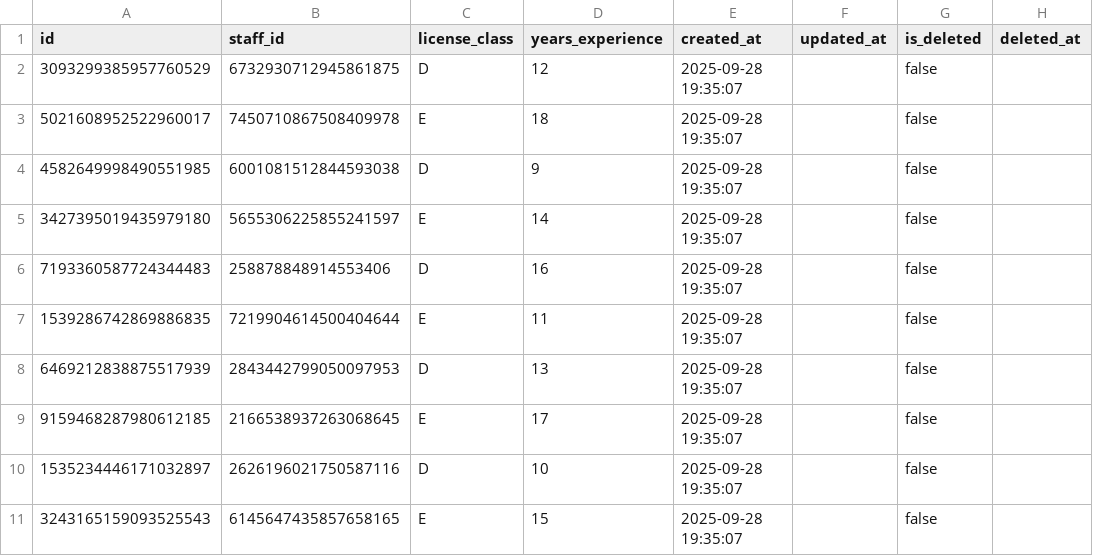
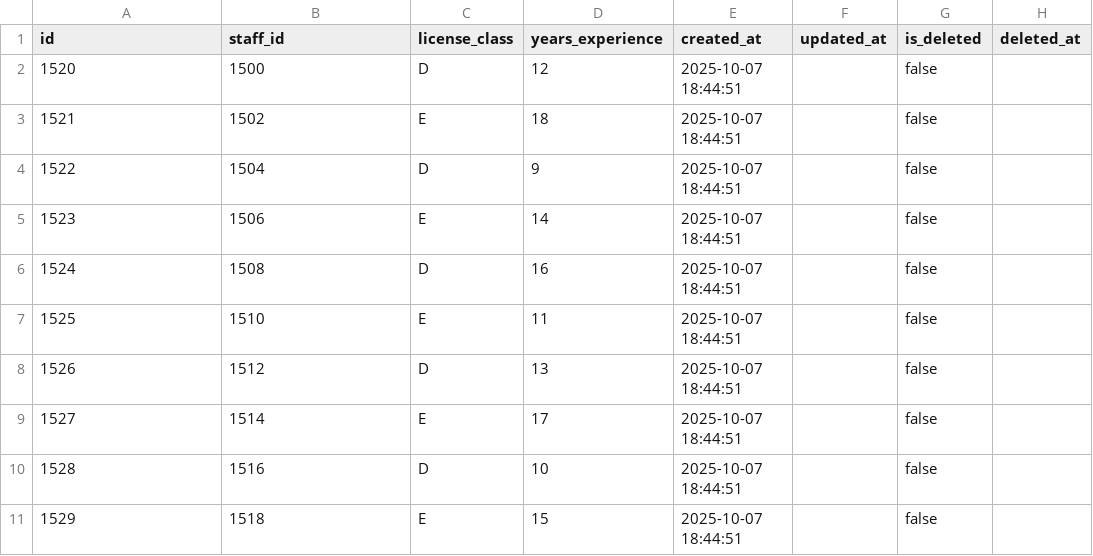
Before and after one commit to maian3333/vps-microservices, a CSV file: config/microservices/data/msroute/driver.csv, drawn as a sheet; only a part is shown; the diff names each change by its address in the sheet, - before the commit and + after, or states it on an @@ line.

```diff
--- a/config/microservices/data/msroute/driver.csv
+++ b/config/microservices/data/msroute/driver.csv
-A2 (id): 3093299385957760529
+A2 (id): 1520
-B2 (staff_id): 6732930712945861875
+B2 (staff_id): 1500
-E2:E11 (created_at): 2025-09-28 19:35:07
+E2:E11 (created_at): 2025-10-07 18:44:51
-A3 (id): 5021608952522960017
+A3 (id): 1521
-B3 (staff_id): 7450710867508409978
+B3 (staff_id): 1502
-A4 (id): 4582649998490551985
+A4 (id): 1522
-B4 (staff_id): 6001081512844593038
+B4 (staff_id): 1504
-A5 (id): 3427395019435979180
+A5 (id): 1523
-B5 (staff_id): 5655306225855241597
+B5 (staff_id): 1506
-A6 (id): 7193360587724344483
+A6 (id): 1524
-B6 (staff_id): 258878848914553406
+B6 (staff_id): 1508
-A7 (id): 1539286742869886835
+A7 (id): 1525
-B7 (staff_id): 7219904614500404644
+B7 (staff_id): 1510
-A8 (id): 6469212838875517939
+A8 (id): 1526
-B8 (staff_id): 2843442799050097953
+B8 (staff_id): 1512
-A9 (id): 9159468287980612185
+A9 (id): 1527
-B9 (staff_id): 2166538937263068645
+B9 (staff_id): 1514
-A10 (id): 1535234446171032897
+A10 (id): 1528
-B10 (staff_id): 2626196021750587116
+B10 (staff_id): 1516
-A11 (id): 3243165159093525543
+A11 (id): 1529
-B11 (staff_id): 6145647435857658165
+B11 (staff_id): 1518
```
Also changed, not shown: config/microservices/data/msroute/attendant.csv, config/microservices/data/msroute/floor.csv, 11 other files.
